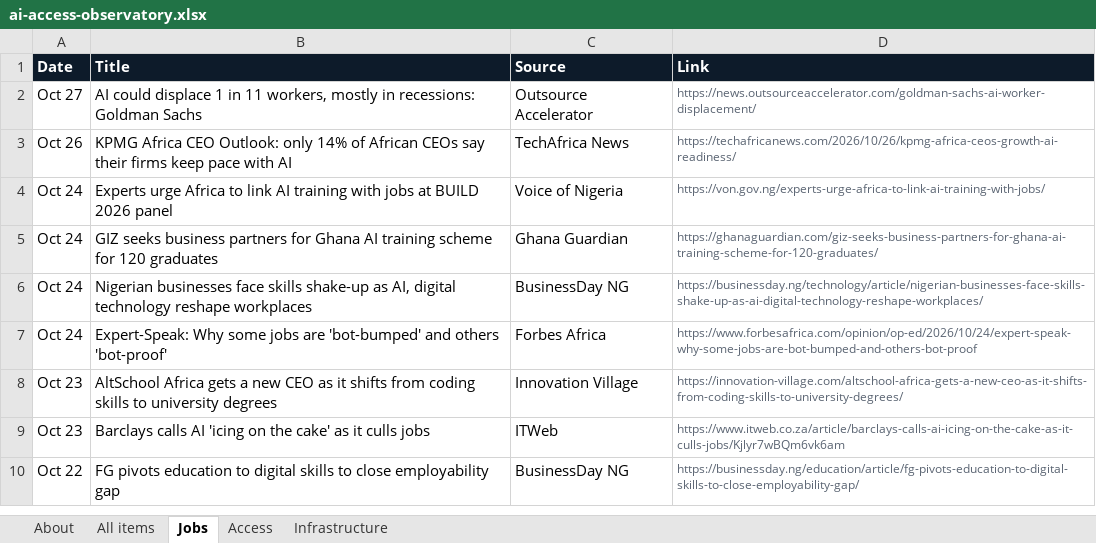
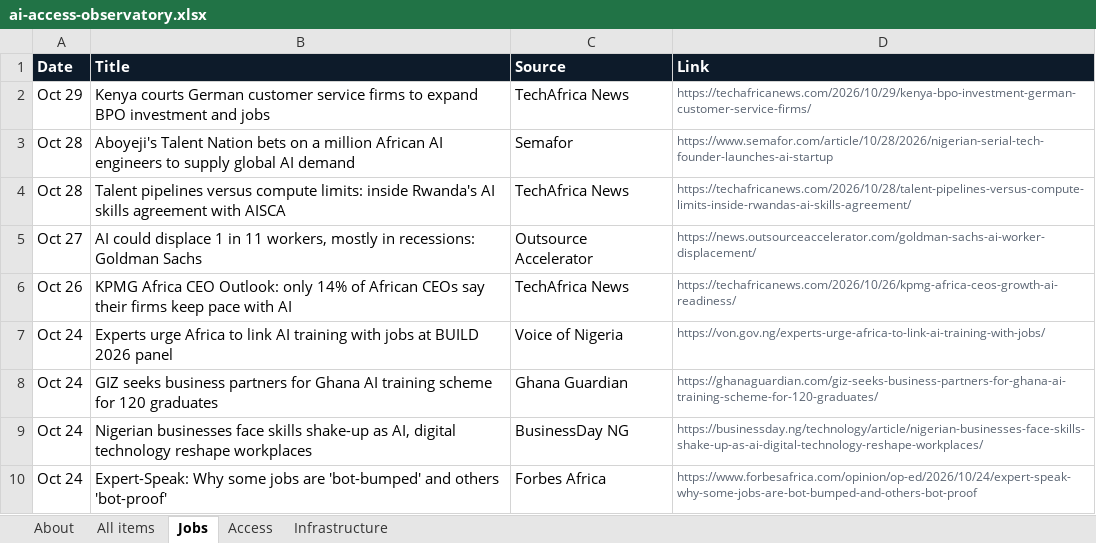
Before and after one commit to samuelajayi29-maker/ai-access-observatory, an Excel workbook: data/ai-access-observatory.xlsx, sheet Jobs, drawn as a sheet; only a part is shown; the shorter side is filled out with more unchanged rows; values as stored, in another font and other column widths than the file's, no borders; the diff names each change by its address in the sheet, - before the commit and + after, or states it on an @@ line.

```diff
--- a/data/ai-access-observatory.xlsx (sheet Jobs)
+++ b/data/ai-access-observatory.xlsx (sheet Jobs)
+row 2: Oct 29 | Kenya courts German customer service firms to expand BPO investment and jobs | TechAfrica News | https://techafricanews.com/2026/10/29/kenya-bpo-investment-german-customer-service-firms/
+row 3: Oct 28 | Aboyeji's Talent Nation bets on a million African AI engineers to supply global AI demand | Semafor | https://www.semafor.com/article/10/28/2026/nigerian-serial-tech-founder-launches-ai-startup
+row 4: Oct 28 | Talent pipelines versus compute limits: inside Rwanda's AI skills agreement with AISCA | TechAfrica News | https://techafricanews.com/2026/10/28/talent-pipelines-versus-compute-limits-inside-rwandas-ai-skills-agreement/
```
Also changed, not shown: sheet All items, sheet Infrastructure, sheet Access, sheet About, 2 other files.
